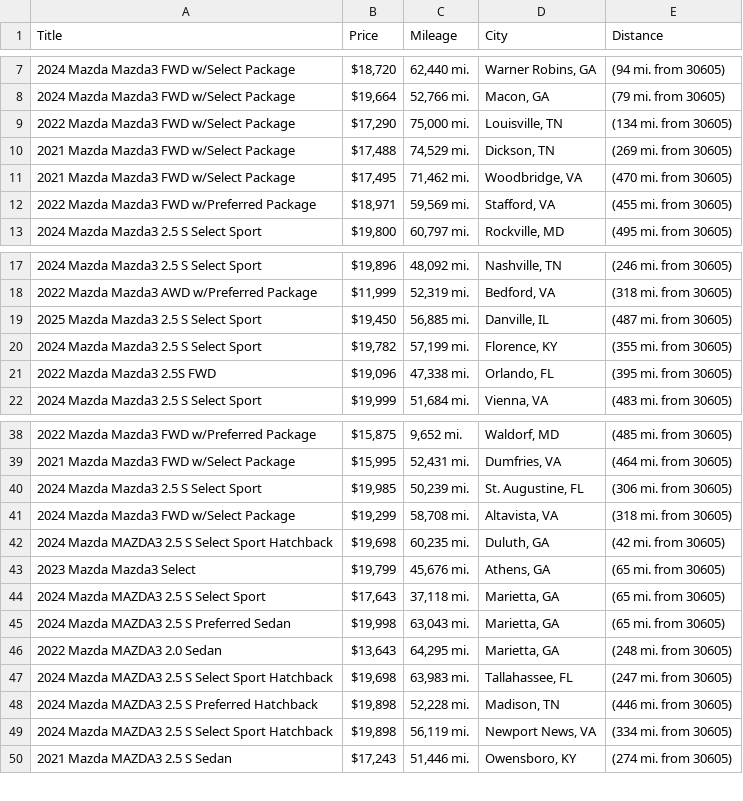
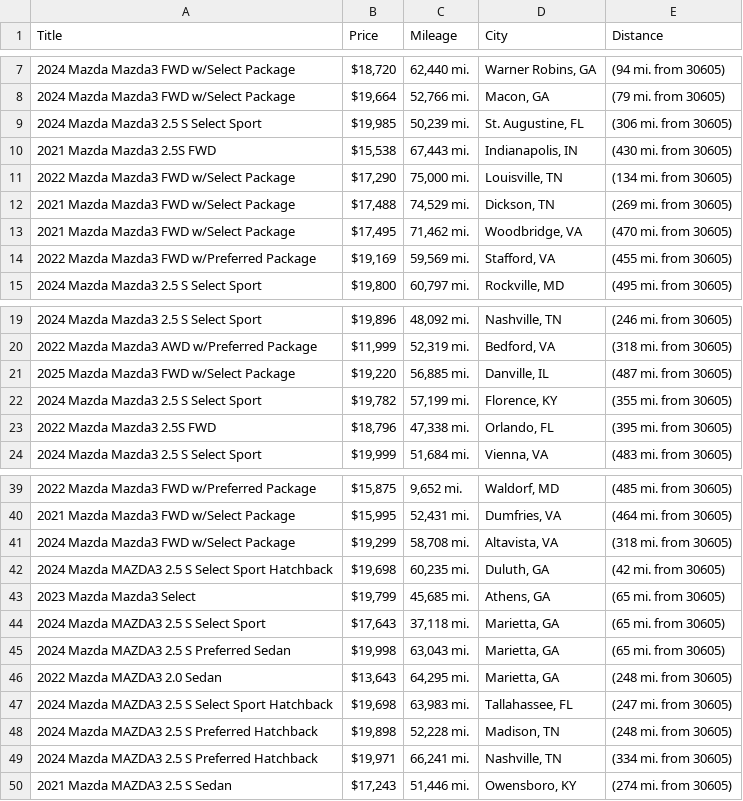
Before and after one commit to jwd0526/go-practice, a CSV file: listings.csv, drawn as a sheet; only a part is shown, gaps mark what is left out; the diff covers the shown part only.

```diff
--- a/listings.csv
+++ b/listings.csv
@@ -8,2 +8,4 @@ Title,Price,Mileage,City,Distance
 2024 Mazda Mazda3 FWD w/Select Package,"$19,664","52,766 mi.","Macon, GA",(79 mi. from 30605)
+2024 Mazda Mazda3 2.5 S Select Sport,"$19,985","50,239 mi.","St. Augustine, FL",(306 mi. from 30605)
+2021 Mazda Mazda3 2.5S FWD,"$15,538","67,443 mi.","Indianapolis, IN",(430 mi. from 30605)
 2022 Mazda Mazda3 FWD w/Select Package,"$17,290","75,000 mi.","Louisville, TN",(134 mi. from 30605)
@@ -11,3 +13,3 @@ Title,Price,Mileage,City,Distance
 2021 Mazda Mazda3 FWD w/Select Package,"$17,495","71,462 mi.","Woodbridge, VA",(470 mi. from 30605)
-2022 Mazda Mazda3 FWD w/Preferred Package,"$18,971","59,569 mi.","Stafford, VA",(455 mi. from 30605)
+2022 Mazda Mazda3 FWD w/Preferred Package,"$19,169","59,569 mi.","Stafford, VA",(455 mi. from 30605)
 2024 Mazda Mazda3 2.5 S Select Sport,"$19,800","60,797 mi.","Rockville, MD",(495 mi. from 30605)
@@ -18,5 +20,5 @@ Title,Price,Mileage,City,Distance
 2022 Mazda Mazda3 AWD w/Preferred Package,"$11,999","52,319 mi.","Bedford, VA",(318 mi. from 30605)
-2025 Mazda Mazda3 2.5 S Select Sport,"$19,450","56,885 mi.","Danville, IL",(487 mi. from 30605)
+2025 Mazda Mazda3 FWD w/Select Package,"$19,220","56,885 mi.","Danville, IL",(487 mi. from 30605)
 2024 Mazda Mazda3 2.5 S Select Sport,"$19,782","57,199 mi.","Florence, KY",(355 mi. from 30605)
-2022 Mazda Mazda3 2.5S FWD,"$19,096","47,338 mi.","Orlando, FL",(395 mi. from 30605)
+2022 Mazda Mazda3 2.5S FWD,"$18,796","47,338 mi.","Orlando, FL",(395 mi. from 30605)
 2024 Mazda Mazda3 2.5 S Select Sport,"$19,999","51,684 mi.","Vienna, VA",(483 mi. from 30605)
@@ -39,6 +40,5 @@ Title,Price,Mileage,City,Distance
 2021 Mazda Mazda3 FWD w/Select Package,"$15,995","52,431 mi.","Dumfries, VA",(464 mi. from 30605)
-2024 Mazda Mazda3 2.5 S Select Sport,"$19,985","50,239 mi.","St. Augustine, FL",(306 mi. from 30605)
 2024 Mazda Mazda3 FWD w/Select Package,"$19,299","58,708 mi.","Altavista, VA",(318 mi. from 30605)
 2024 Mazda MAZDA3 2.5 S Select Sport Hatchback,"$19,698","60,235 mi.","Duluth, GA",(42 mi. from 30605)
-2023 Mazda Mazda3 Select,"$19,799","45,676 mi.","Athens, GA",(65 mi. from 30605)
+2023 Mazda Mazda3 Select,"$19,799","45,685 mi.","Athens, GA",(65 mi. from 30605)
 2024 Mazda MAZDA3 2.5 S Select Sport,"$17,643","37,118 mi.","Marietta, GA",(65 mi. from 30605)
@@ -47,4 +47,4 @@ Title,Price,Mileage,City,Distance
 2024 Mazda MAZDA3 2.5 S Select Sport Hatchback,"$19,698","63,983 mi.","Tallahassee, FL",(247 mi. from 30605)
-2024 Mazda MAZDA3 2.5 S Preferred Hatchback,"$19,898","52,228 mi.","Madison, TN",(446 mi. from 30605)
-2024 Mazda MAZDA3 2.5 S Select Sport Hatchback,"$19,898","56,119 mi.","Newport News, VA",(334 mi. from 30605)
+2024 Mazda MAZDA3 2.5 S Preferred Hatchback,"$19,898","52,228 mi.","Madison, TN",(248 mi. from 30605)
+2024 Mazda MAZDA3 2.5 S Preferred Hatchback,"$19,971","66,241 mi.","Nashville, TN",(334 mi. from 30605)
 2021 Mazda MAZDA3 2.5 S Sedan,"$17,243","51,446 mi.","Owensboro, KY",(274 mi. from 30605)
```
Also changed, not shown: 5 added rows, 6 removed rows and 5 edited cells elsewhere in this file, 1 other file.
